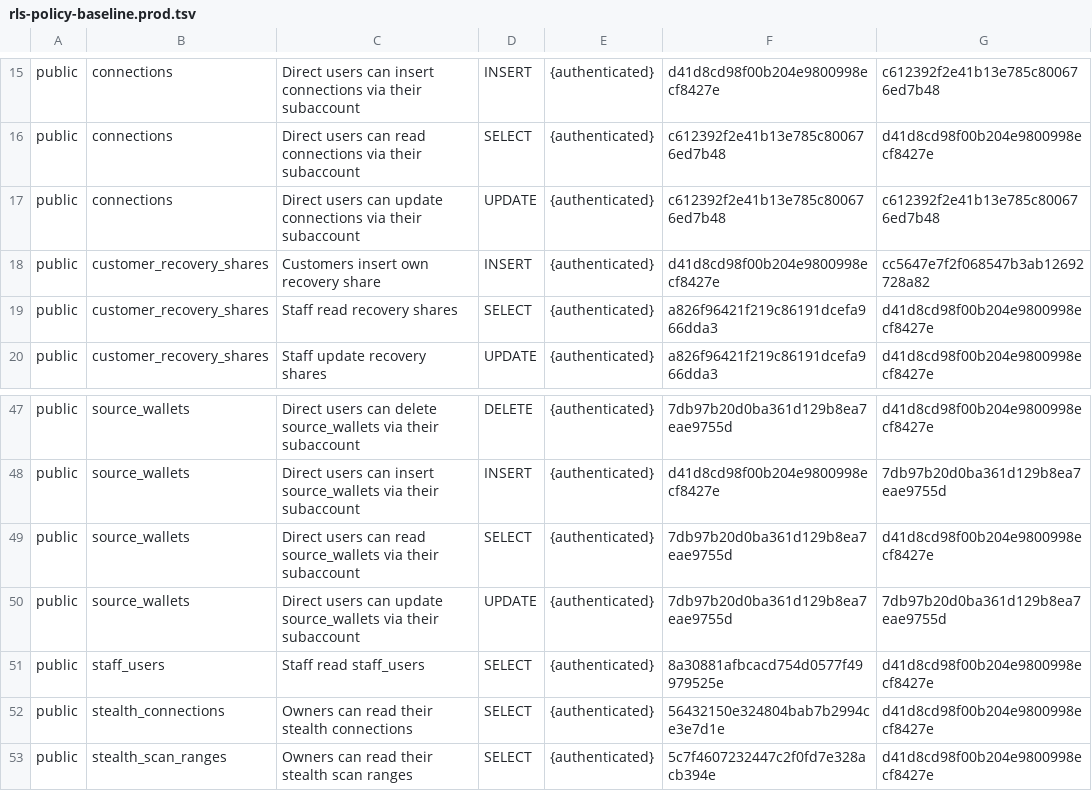
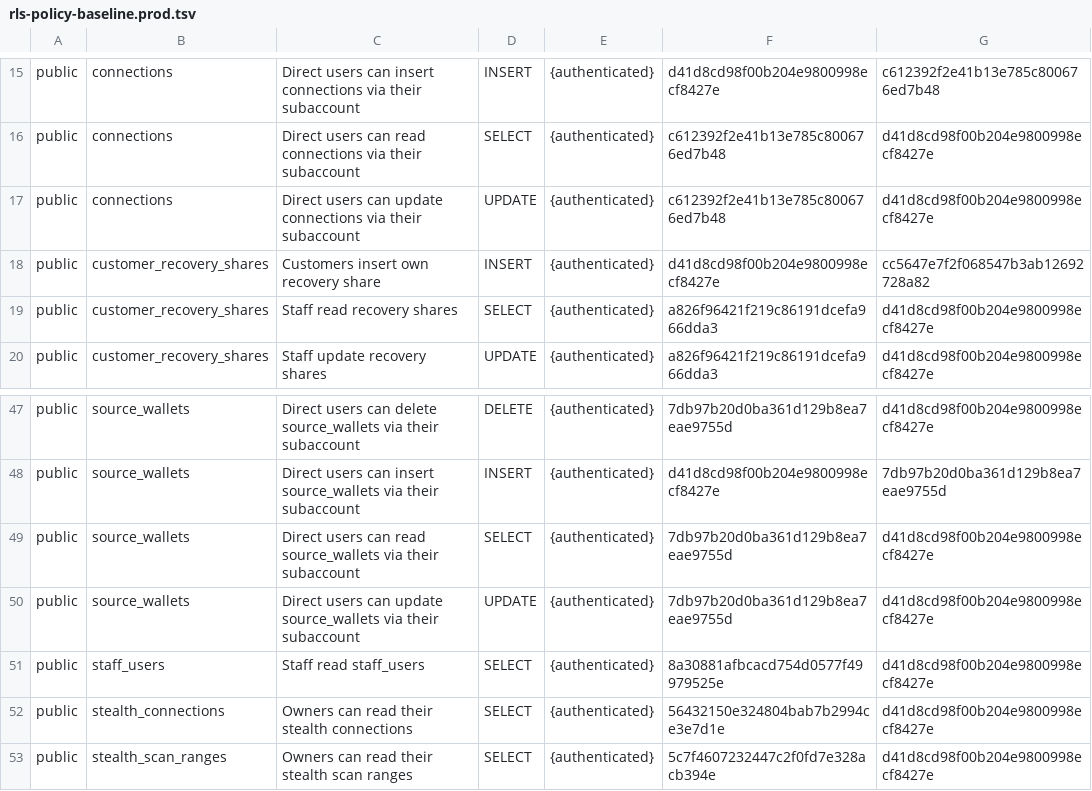
Before and after one commit to Orange-The-World/orangerails, a TSV file: supabase/rls-policy-baseline.prod.tsv, drawn as a sheet; only a part is shown, gaps mark what is left out.

Commit message:
Restore the empty with-check hash on two UPDATE policies in the RLS baseline
The prod tip and dev both carry the empty hash (d41d8cd9...) as the last column of the
connections and source_wallets UPDATE policies. The merge head had taken the using hash
there, which would put two wrong rows into dev and fail the RLS baseline check.
Live prod has with-check NULL on both (confirmed by the reviewer on a read-only query).
Make the file equal dev byte for byte.

```diff
--- a/supabase/rls-policy-baseline.prod.tsv
+++ b/supabase/rls-policy-baseline.prod.tsv
@@ -16,3 +16,3 @@ public	connections	Direct users can insert connections via their subaccount	INSE
 public	connections	Direct users can read connections via their subaccount	SELECT	{authenticated}	c612392f2e41b13e785c800676ed7b48	d41d8cd98f00b204e9800998ecf8427e
-public	connections	Direct users can update connections via their subaccount	UPDATE	{authenticated}	c612392f2e41b13e785c800676ed7b48	c612392f2e41b13e785c800676ed7b48
+public	connections	Direct users can update connections via their subaccount	UPDATE	{authenticated}	c612392f2e41b13e785c800676ed7b48	d41d8cd98f00b204e9800998ecf8427e
 public	customer_recovery_shares	Customers insert own recovery share	INSERT	{authenticated}	d41d8cd98f00b204e9800998ecf8427e	cc5647e7f2f068547b3ab12692728a82
@@ -49,3 +49,3 @@ public	source_wallets	Direct users can insert source_wallets via their subaccoun
 public	source_wallets	Direct users can read source_wallets via their subaccount	SELECT	{authenticated}	7db97b20d0ba361d129b8ea7eae9755d	d41d8cd98f00b204e9800998ecf8427e
-public	source_wallets	Direct users can update source_wallets via their subaccount	UPDATE	{authenticated}	7db97b20d0ba361d129b8ea7eae9755d	7db97b20d0ba361d129b8ea7eae9755d
+public	source_wallets	Direct users can update source_wallets via their subaccount	UPDATE	{authenticated}	7db97b20d0ba361d129b8ea7eae9755d	d41d8cd98f00b204e9800998ecf8427e
 public	staff_users	Staff read staff_users	SELECT	{authenticated}	8a30881afbcacd754d0577f49979525e	d41d8cd98f00b204e9800998ecf8427e
```
